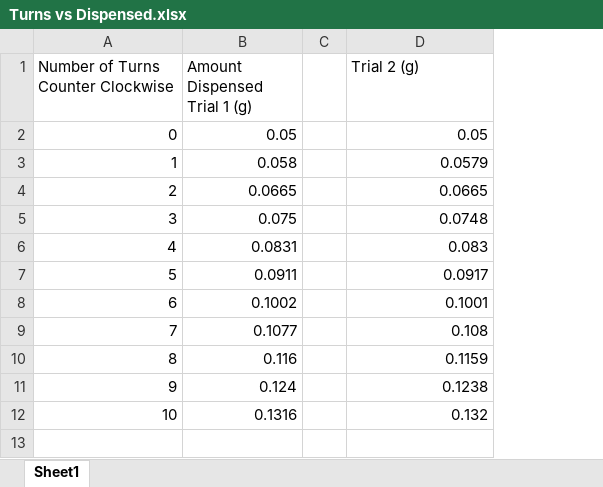
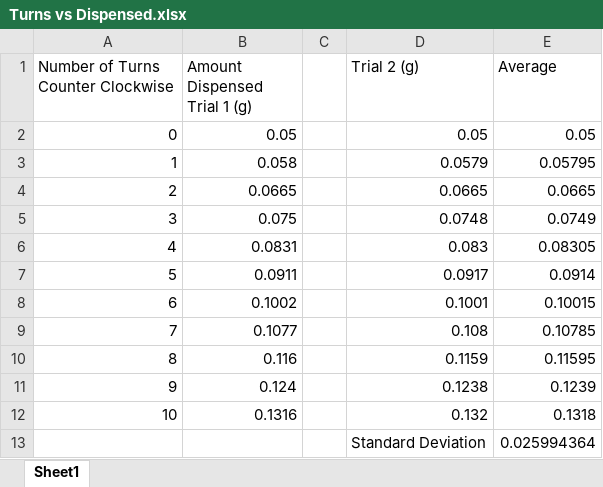
Before and after one commit to Biological-Microsystems-Laboratory/micropipette, an Excel workbook: Turns vs Dispensed.xlsx, sheet Sheet1, drawn as a sheet; values as stored, in another font and other column widths than the file's, no borders; charts and pictures not drawn; the diff names each change by its address in the sheet, - before the commit and + after, or states it on an @@ line.

```diff
--- a/Turns vs Dispensed.xlsx (sheet Sheet1)
+++ b/Turns vs Dispensed.xlsx (sheet Sheet1)
+column E (Average), rows 2-12: 0.05 | 0.05795 | 0.0665 | 0.0749 | 0.08305 | 0.0914 | 0.10015 | 0.10785 | 0.11595 | 0.1239 | 0.1318
+row 13:  |  |  | Standard Deviation | 0.025994364
```
Also changed, not shown: charts or pictures, user-data-analysis-graphs.xlsx, user-data.xlsx, 1 other file.
